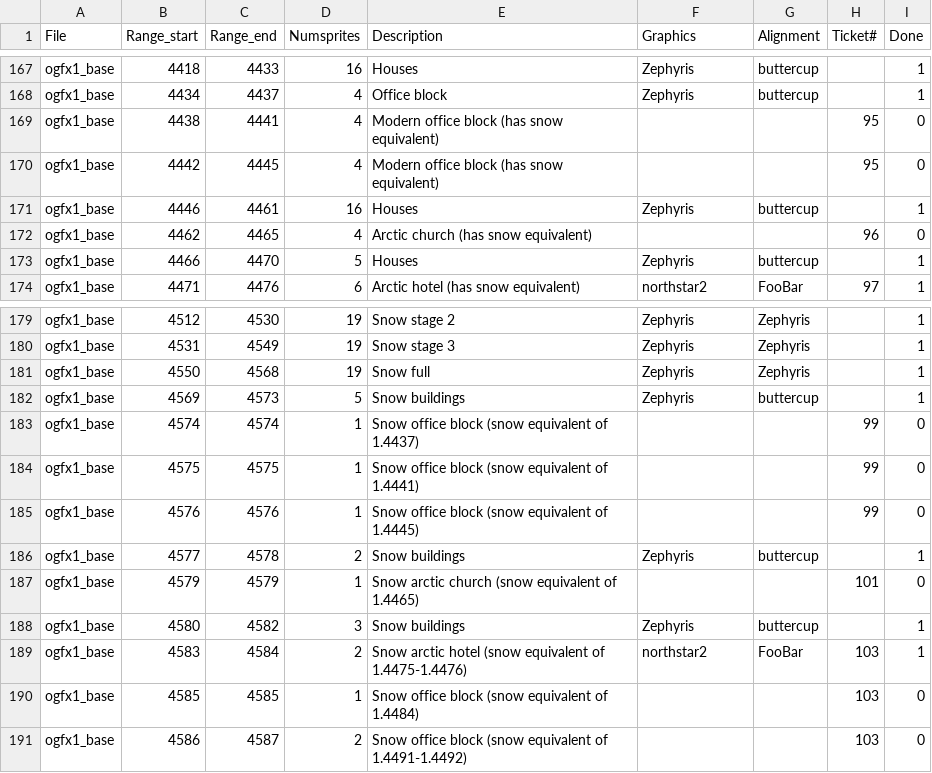
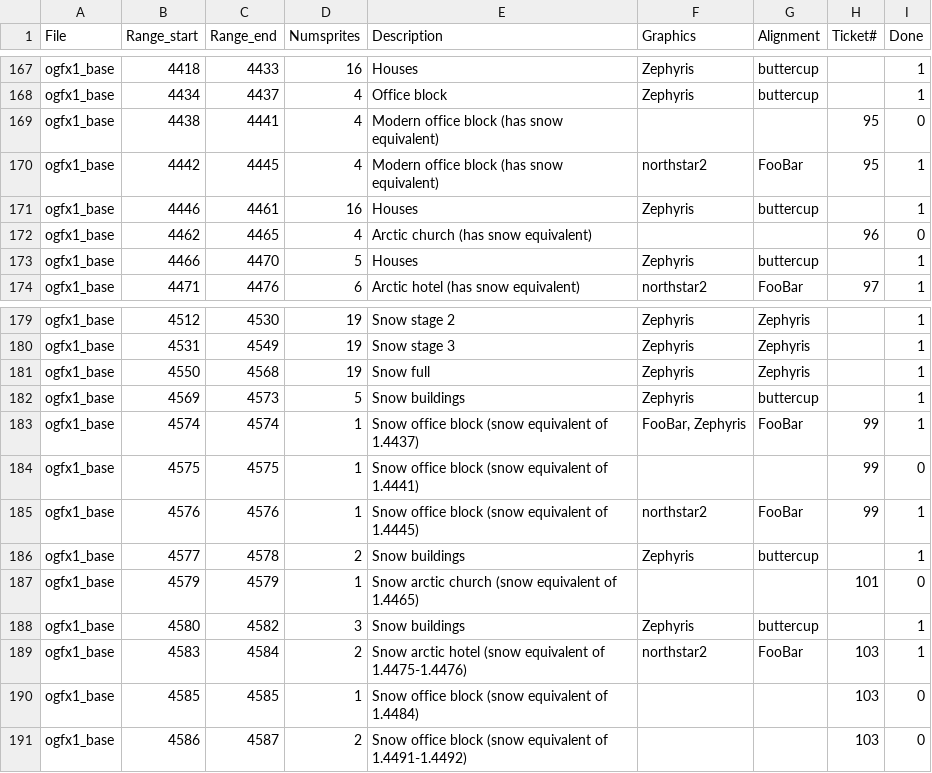
Before and after one commit to J0anJosep/opengfx, a CSV file: docs/authoroverview.csv, drawn as a sheet; only a part is shown, gaps mark what is left out.

```diff
--- a/docs/authoroverview.csv
+++ b/docs/authoroverview.csv
@@ -169,3 +169,3 @@ ogfx1_base;4434;4437;4;Office block;Zephyris;buttercup;;1
 ogfx1_base;4438;4441;4;Modern office block (has snow equivalent);;;95;0
-ogfx1_base;4442;4445;4;Modern office block (has snow equivalent);;;95;0
+ogfx1_base;4442;4445;4;Modern office block (has snow equivalent);northstar2;FooBar;95;1
 ogfx1_base;4446;4461;16;Houses;Zephyris;buttercup;;1
@@ -182,5 +182,5 @@ ogfx1_base;4550;4568;19;Snow full;Zephyris;Zephyris;;1
 ogfx1_base;4569;4573;5;Snow buildings;Zephyris;buttercup;;1
-ogfx1_base;4574;4574;1;Snow office block (snow equivalent of 1.4437);;;99;0
+ogfx1_base;4574;4574;1;Snow office block (snow equivalent of 1.4437);FooBar, Zephyris;FooBar;99;1
 ogfx1_base;4575;4575;1;Snow office block (snow equivalent of 1.4441);;;99;0
-ogfx1_base;4576;4576;1;Snow office block (snow equivalent of 1.4445);;;99;0
+ogfx1_base;4576;4576;1;Snow office block (snow equivalent of 1.4445);northstar2;FooBar;99;1
 ogfx1_base;4577;4578;2;Snow buildings;Zephyris;buttercup;;1
```
Also changed, not shown: 3 other files.
